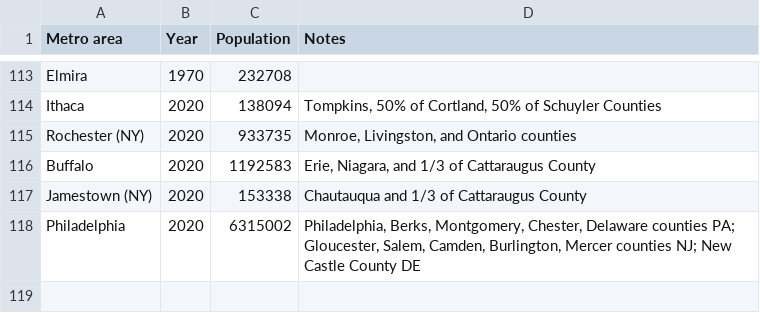
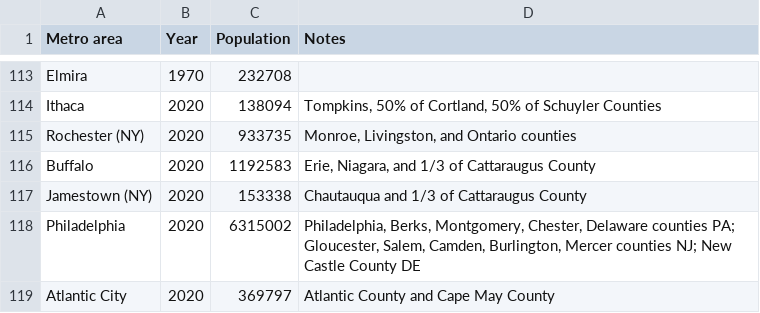
Before and after one commit to johnbrussell/airline-game, a CSV file: data/populations.csv, drawn as a sheet; only a part is shown, gaps mark what is left out; the diff names each change by its address in the sheet, - before the commit and + after, or states it on an @@ line.

```diff
--- a/data/populations.csv
+++ b/data/populations.csv
+row 119: Atlantic City | 2020 | 369797 | Atlantic County and Cape May County
```
Also changed, not shown: data/airports.csv, data/metro_areas.csv, 1 other file.
